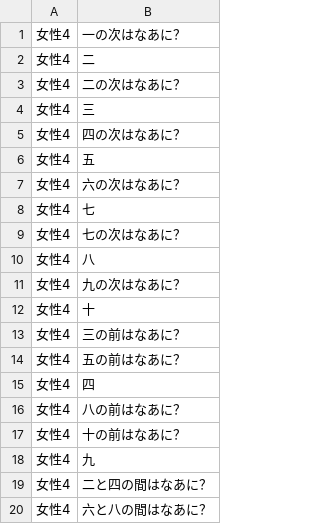
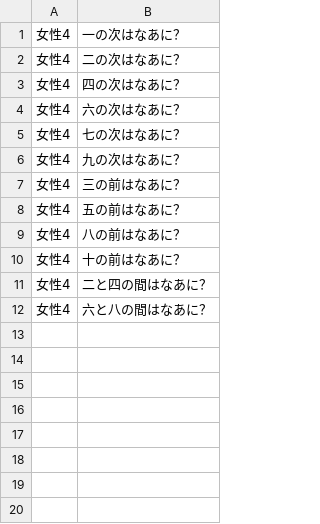
Before and after one commit to NautilusDW/pono-asobiba-app, a CSV file: tools/voicepeak/voicepeak_lines_unique_phase1_number_sequence.csv, drawn as a sheet; the diff names each change by its address in the sheet, - before the commit and + after, or states it on an @@ line.

Commit message:
feat(narration): global g_num_*.wav for digits 0-9 cross-category dedup
V1: グローバル数字 wav 配置
- tmp/quizland_NA/kurumi/number_only/ から assets/tts/quiz/g_num_0.wav 〜 g_num_9.wav に
  10 件配置 (= 0=ぜろ、 1=いち、 2=に、 ..., 9=きゅう)
- assets/tts/manifest.json: number_sequence 11 entries を g_num_*.wav に向け変更
- 既存 q072-q083 wav は温存 (= 後方互換)
- q077_c (=「十」) は範囲外で原 wav 温存

V2: カテゴリ別 CSV から単独数字行を削除 (114 行)
- voicepeak_lines_unique_phase1_number_sequence.csv: 20 → 12 (-8)
- voicepeak_lines_phase1_number_sequence.csv: 24 → 12 (-12)
- voicepeak_lines_unique_phase2_number_sequence.csv: 10 → 0 (-10)
- voicepeak_lines_phase2_number_sequence.csv: 36 → 0 (-36)
- voicepeak_lines_full912.csv (L843-902): 60 → 12 (-48)
- 他カテゴリ CSV は無変更 (= 単独数字行ゼロを確認済)

memory/feature_voicepeak_cross_category_dedup.md:
- frontmatter name に (実装開始 2026-05-13) 追記
- 「実装履歴 2026-05-13」 セクション追加: 数字単独 wav (1-10) グローバル化、 削除行数、
  g_num_*.wav パス、 次の対象 (= 色 / 体 / 天気 / 形)

ユーザー方針 (= 全カテゴリ横断 + Phase 1/2 統合ユニーク化) の第一歩、
今後数字単独答えが出てきたら g_num_*.wav を使い回す

```diff
--- a/tools/voicepeak/voicepeak_lines_unique_phase1_number_sequence.csv
+++ b/tools/voicepeak/voicepeak_lines_unique_phase1_number_sequence.csv
-row 2: 女性4 | 二
-row 4: 女性4 | 三
-row 6: 女性4 | 五
-row 8: 女性4 | 七
-row 10: 女性4 | 八
-row 12: 女性4 | 十
-row 15: 女性4 | 四
-row 18: 女性4 | 九
```
Also changed, not shown: tools/voicepeak/voicepeak_lines_full912.csv, tools/voicepeak/voicepeak_lines_phase1_number_sequence.csv, 16 other files.
